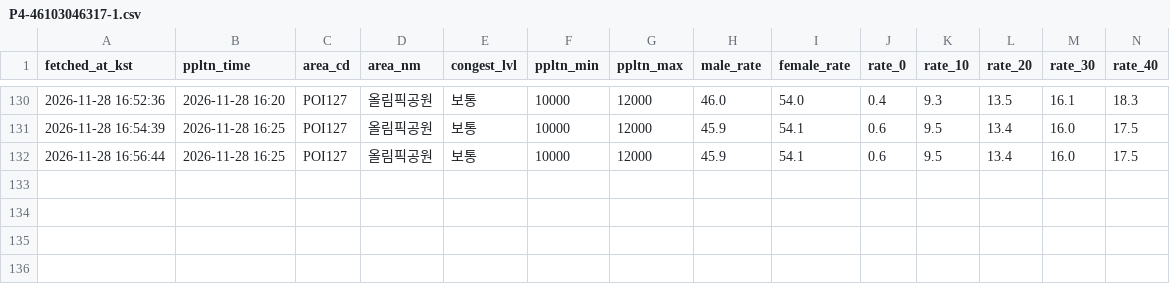
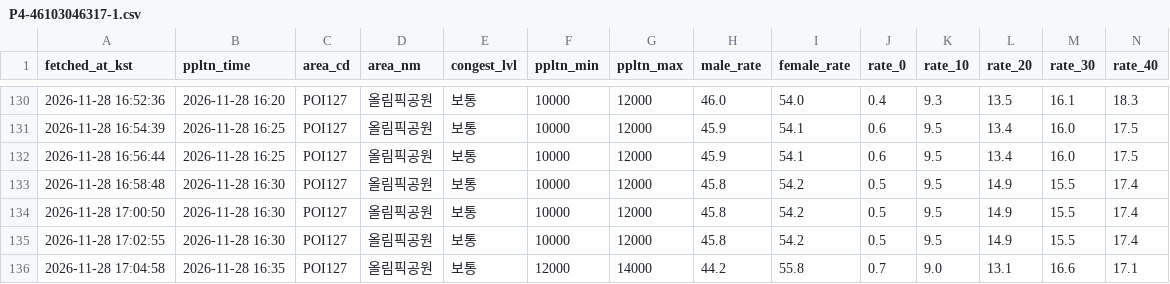
Before and after one commit to uiseokys/kspo-roykim-egress-collector, a CSV file: citydata/data/1128_조용필/P4-46103046317-1.csv, drawn as a sheet; only a part is shown, gaps mark what is left out; rows hold the shown columns only; the diff names each change by its address in the sheet, - before the commit and + after, or states it on an @@ line.

```diff
--- a/citydata/data/1128_조용필/P4-46103046317-1.csv
+++ b/citydata/data/1128_조용필/P4-46103046317-1.csv
+row 133: 2026-11-28 16:58:48 | 2026-11-28 16:30 | POI127 | 올림픽공원 | 보통 | 10000 | 12000 | 45.8 | 54.2 | 0.5 | 9.5 | 14.9 | 15.5 | 17.4
+row 134: 2026-11-28 17:00:50 | 2026-11-28 16:30 | POI127 | 올림픽공원 | 보통 | 10000 | 12000 | 45.8 | 54.2 | 0.5 | 9.5 | 14.9 | 15.5 | 17.4
+row 135: 2026-11-28 17:02:55 | 2026-11-28 16:30 | POI127 | 올림픽공원 | 보통 | 10000 | 12000 | 45.8 | 54.2 | 0.5 | 9.5 | 14.9 | 15.5 | 17.4
+row 136: 2026-11-28 17:04:58 | 2026-11-28 16:35 | POI127 | 올림픽공원 | 보통 | 12000 | 14000 | 44.2 | 55.8 | 0.7 | 9.0 | 13.1 | 16.6 | 17.1
```
Also changed, not shown: citydata/data/1128_조용필/P4-46103046317-1.jamsil.csv, citydata/data/1128_조용필/P4-46103046317-1.parking.csv, 2 other files.
